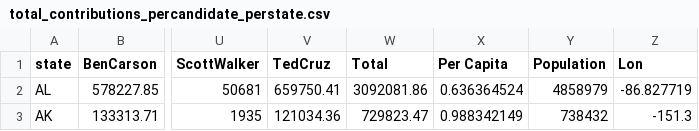
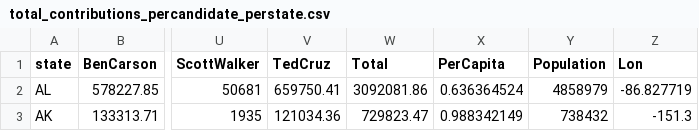
Before and after one commit to geog575-spring2016/campaign-contributions, a CSV file: data/total_contributions_percandidate_perstate.csv, drawn as a sheet; only a part is shown, gaps mark what is left out; the diff names each change by its address in the sheet, - before the commit and + after, or states it on an @@ line.

```diff
--- a/data/total_contributions_percandidate_perstate.csv
+++ b/data/total_contributions_percandidate_perstate.csv
-X1: Per Capita
+X1: PerCapita
```
Also changed, not shown: 1 other file.
